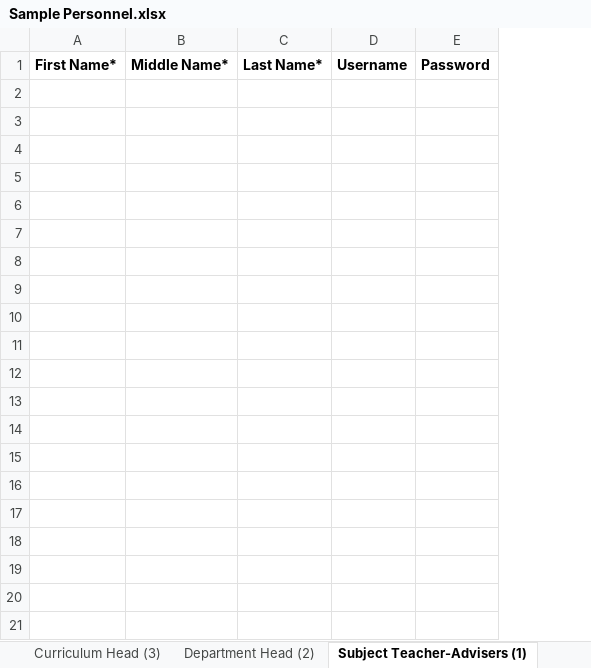
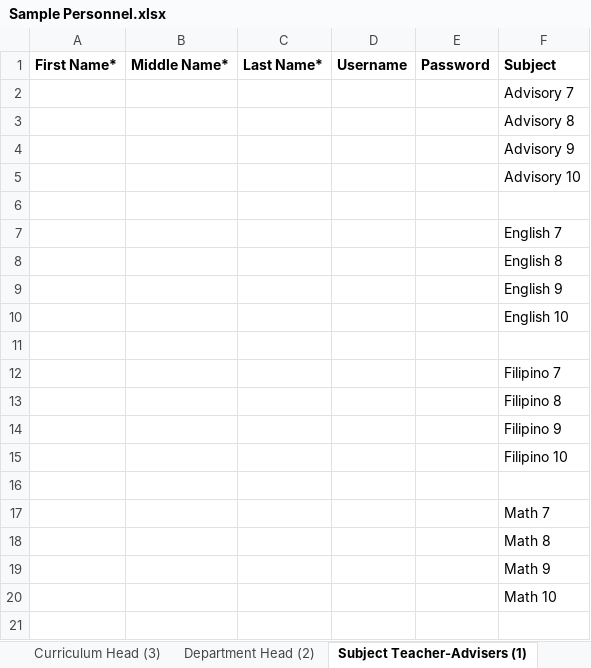
Before and after one commit to Philrey/CBNHS-System, an Excel workbook: Sample Data/Sample Personnel.xlsx, sheet Subject Teacher-Advisers (1), drawn as a sheet; only a part is shown; values as stored, in another font and other column widths than the file's, no borders; the diff covers the shown part only; the diff names each change by its address in the sheet, - before the commit and + after, or states it on an @@ line.

```diff
--- a/Sample Data/Sample Personnel.xlsx (sheet Subject Teacher-Advisers (1))
+++ b/Sample Data/Sample Personnel.xlsx (sheet Subject Teacher-Advisers (1))
+column F, row 1: Subject
+row 2:  |  |  |  |  | Advisory 7
+row 3:  |  |  |  |  | Advisory 8
+row 4:  |  |  |  |  | Advisory 9
+row 5:  |  |  |  |  | Advisory 10
+row 6: (empty)
+row 7:  |  |  |  |  | English 7
+row 8:  |  |  |  |  | English 8
+row 9:  |  |  |  |  | English 9
+row 10:  |  |  |  |  | English 10
+row 11: (empty)
+row 12:  |  |  |  |  | Filipino 7
+row 13:  |  |  |  |  | Filipino 8
+row 14:  |  |  |  |  | Filipino 9
+row 15:  |  |  |  |  | Filipino 10
+row 16: (empty)
+row 17:  |  |  |  |  | Math 7
+row 18:  |  |  |  |  | Math 8
+row 19:  |  |  |  |  | Math 9
+row 20:  |  |  |  |  | Math 10
+row 21: (empty)
```
Also changed, not shown: 24 added rows elsewhere in this sheet, sheet Department Head (2), 28 other files.
